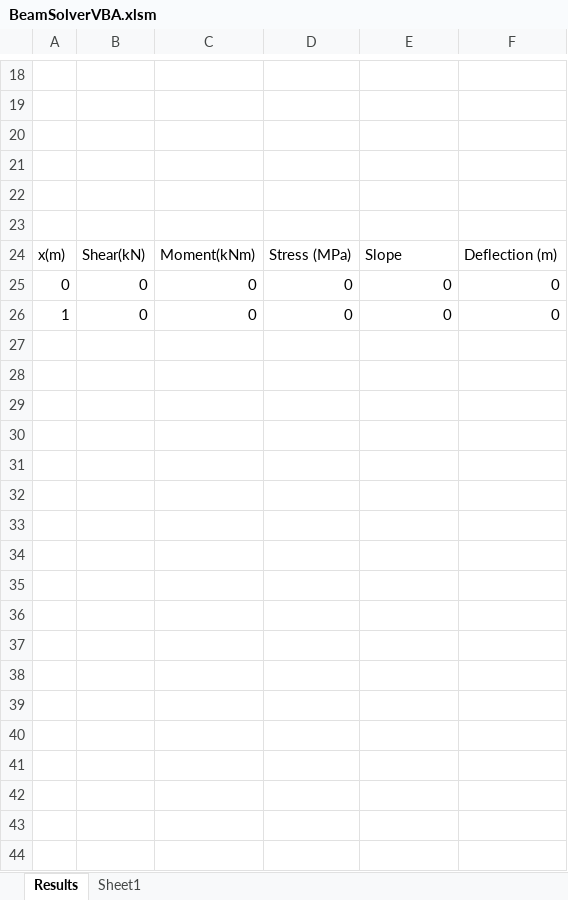
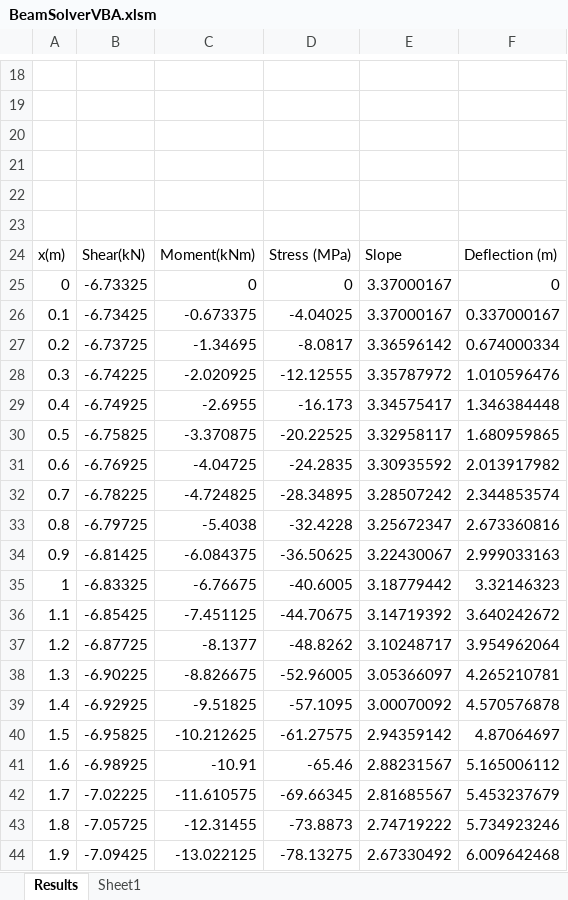
Before and after one commit to ModelWANHEI/Beam-Solver---VBA, an Excel workbook: BeamSolverVBA.xlsm, sheet Results, drawn as a sheet; only a part is shown, gaps mark what is left out; values as stored, in another font and other column widths than the file's, no borders; charts and pictures not drawn; removed rows and columns are numbered as before the commit, all else as after; the diff covers the shown part only; the diff names each change by its address in the sheet, - before the commit and + after, or states it on an @@ line.

```diff
--- a/BeamSolverVBA.xlsm (sheet Results)
+++ b/BeamSolverVBA.xlsm (sheet Results)
-B25: 0
+B25: -6.73325
-E25: 0
+E25: 3.37000167
-row 26: 1 | 0 | 0 | 0 | 0 | 0
+row 26: 0.1 | -6.73425 | -0.673375 | -4.04025 | 3.37000167 | 0.337000167
+row 27: 0.2 | -6.73725 | -1.34695 | -8.0817 | 3.36596142 | 0.674000334
+row 28: 0.3 | -6.74225 | -2.020925 | -12.12555 | 3.35787972 | 1.010596476
+row 29: 0.4 | -6.74925 | -2.6955 | -16.173 | 3.34575417 | 1.346384448
+row 30: 0.5 | -6.75825 | -3.370875 | -20.22525 | 3.32958117 | 1.680959865
+row 31: 0.6 | -6.76925 | -4.04725 | -24.2835 | 3.30935592 | 2.013917982
+row 32: 0.7 | -6.78225 | -4.724825 | -28.34895 | 3.28507242 | 2.344853574
+row 33: 0.8 | -6.79725 | -5.4038 | -32.4228 | 3.25672347 | 2.673360816
+row 34: 0.9 | -6.81425 | -6.084375 | -36.50625 | 3.22430067 | 2.999033163
+row 35: 1 | -6.83325 | -6.76675 | -40.6005 | 3.18779442 | 3.32146323
+row 36: 1.1 | -6.85425 | -7.451125 | -44.70675 | 3.14719392 | 3.640242672
+row 37: 1.2 | -6.87725 | -8.1377 | -48.8262 | 3.10248717 | 3.954962064
+row 38: 1.3 | -6.90225 | -8.826675 | -52.96005 | 3.05366097 | 4.265210781
+row 39: 1.4 | -6.92925 | -9.51825 | -57.1095 | 3.00070092 | 4.570576878
+row 40: 1.5 | -6.95825 | -10.212625 | -61.27575 | 2.94359142 | 4.87064697
+row 41: 1.6 | -6.98925 | -10.91 | -65.46 | 2.88231567 | 5.165006112
+row 42: 1.7 | -7.02225 | -11.610575 | -69.66345 | 2.81685567 | 5.453237679
+row 43: 1.8 | -7.05725 | -12.31455 | -73.8873 | 2.74719222 | 5.734923246
+row 44: 1.9 | -7.09425 | -13.022125 | -78.13275 | 2.67330492 | 6.009642468
```
Also changed, not shown: 81 added rows elsewhere in this sheet, charts or pictures, 8 other files.
